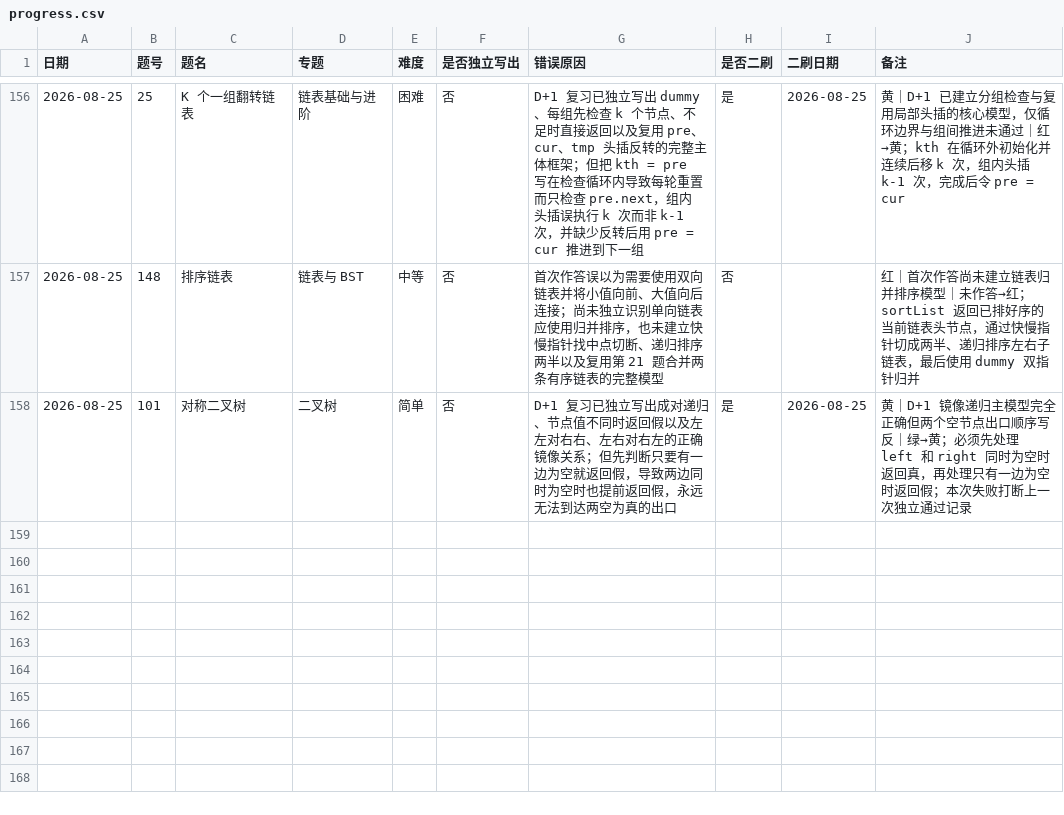
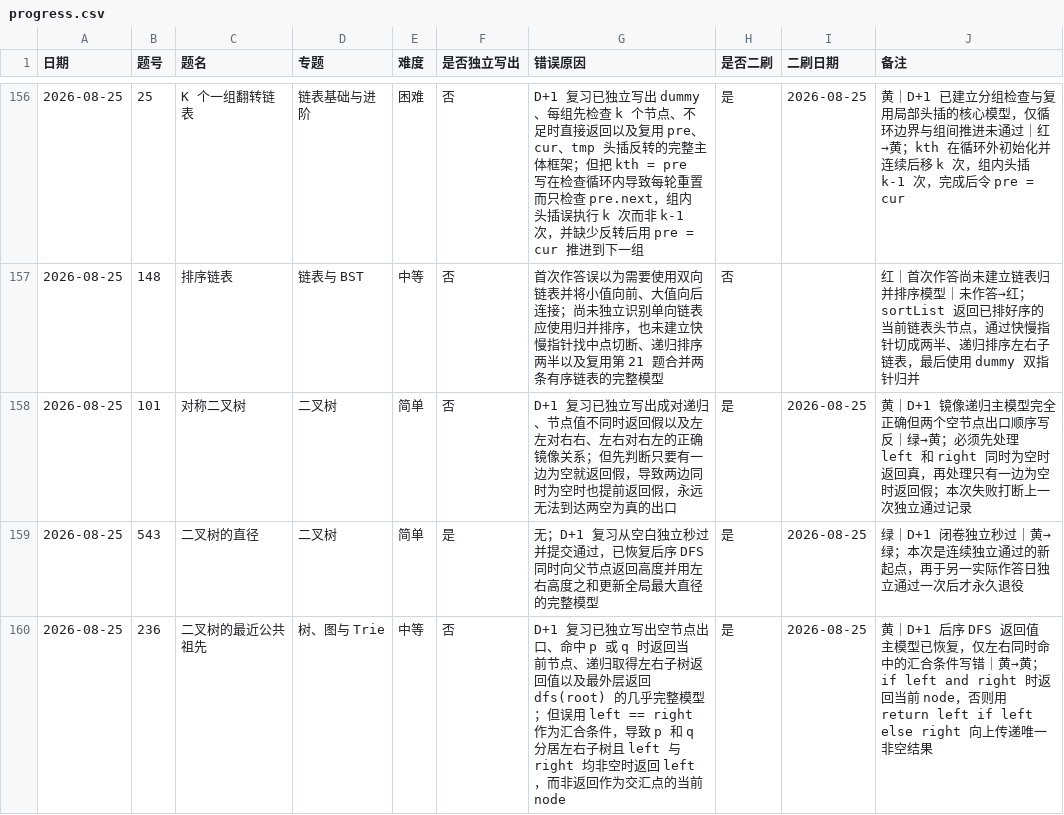
Before and after one commit to JamesLJ2001/find-work, a CSV file: leetcode/progress.csv, drawn as a sheet; only a part is shown, gaps mark what is left out; the diff names each change by its address in the sheet, - before the commit and + after, or states it on an @@ line.

```diff
--- a/leetcode/progress.csv
+++ b/leetcode/progress.csv
+row 159: 2026-08-25 | 543 | 二叉树的直径 | 二叉树 | 简单 | 是 | 无；D+1 复习从空白独立秒过并提交通过，已恢复后序 DFS 同时向父节点返回高度并用左右高度之和更新全局最大直径的完整模型 | 是 | 2026-08-25 | 绿｜D+1 闭卷独立秒过｜黄→绿；本次是连续独立通过的新起点，再于另一实际作答日独立通过一次后才永久退役
+row 160: 2026-08-25 | 236 | 二叉树的最近公共祖先 | 树、图与 Trie | 中等 | 否 | D+1 复习已独立写出空节点出口、命中 p 或 q 时返回当前节点、递归取得左右子树返回值以及最外层返回 dfs(root) 的几乎完整模型；但误用 left == right 作为汇合条件，导致 p 和 q 分居左右子树且 left 与 right 均非空时返回 left，而非返回作为交汇点的当前 node | 是 | 2026-08-25 | 黄｜D+1 后序 DFS 返回值主模型已恢复，仅左右同时命中的汇合条件写错｜黄→黄；if left and right 时返回当前 node，否则用 return left if left else right 向上传递唯一非空结果
```
Also changed, not shown: 3 other files.
